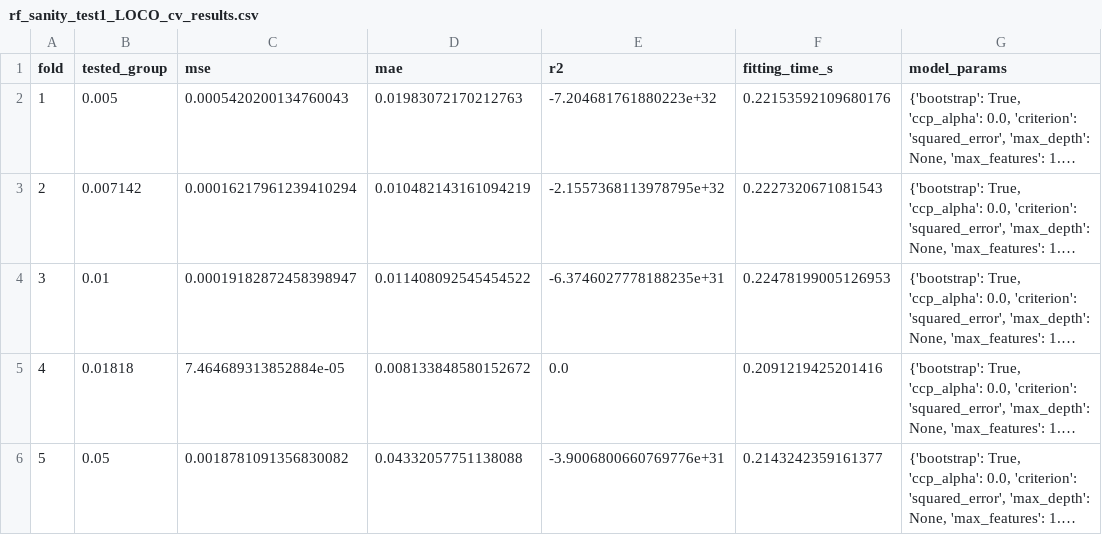
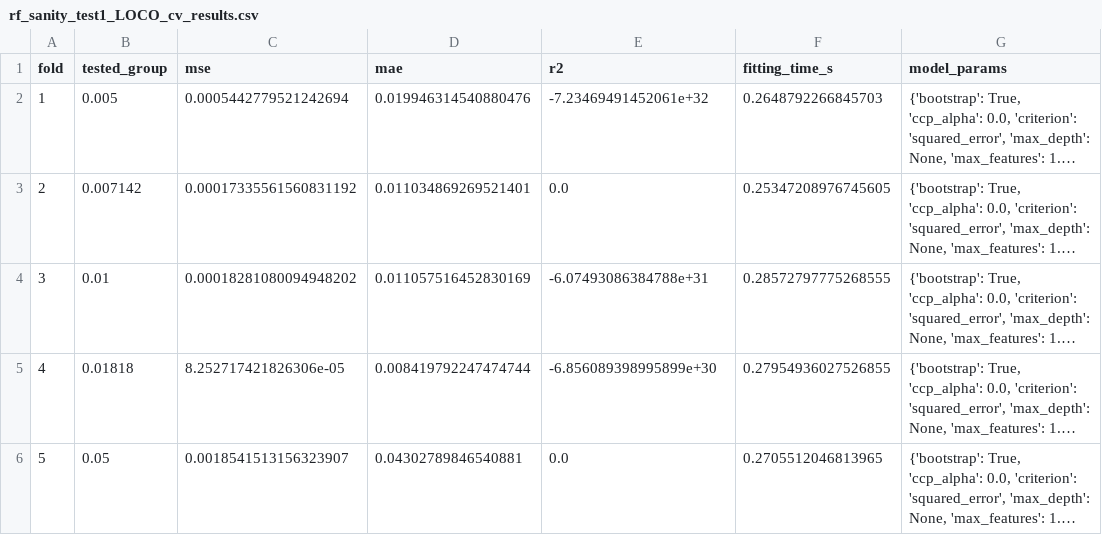
Before and after one commit to ty-1234/Acoustic-Curvature-System, a CSV file: curvature_sensor_moveit/src_normal/curvature_sensor/neural_network/discrete_method/model_outputs/RF_sanity_test1/rf_sanity_test1_LOCO_cv_results.csv, drawn as a sheet; long unchanged cells end in …; the diff names each change by its address in the sheet, - before the commit and + after, or states it on an @@ line.

Commit message:
Update RF sanity test summary report with new metrics and output file paths
- Adjusted report generation timestamp.
- Updated cross-validation performance metrics: MSE, MAE, and R² scores.
- Revised per-fold metrics with new values and fitting times.
- Changed output file directory path to reflect the correct user path.

```diff
--- a/curvature_sensor_moveit/src_normal/curvature_sensor/neural_network/discrete_method/model_outputs/RF_sanity_test1/rf_sanity_test1_LOCO_cv_results.csv
+++ b/curvature_sensor_moveit/src_normal/curvature_sensor/neural_network/discrete_method/model_outputs/RF_sanity_test1/rf_sanity_test1_LOCO_cv_results.csv
-C2 (mse): 0.0005420200134760043
+C2 (mse): 0.0005442779521242694
-D2 (mae): 0.01983072170212763
+D2 (mae): 0.019946314540880476
-E2 (r2): -7.204681761880223e+32
+E2 (r2): -7.23469491452061e+32
-F2 (fitting_time_s): 0.22153592109680176
+F2 (fitting_time_s): 0.2648792266845703
-C3 (mse): 0.00016217961239410294
+C3 (mse): 0.00017335561560831192
-D3 (mae): 0.010482143161094219
+D3 (mae): 0.011034869269521401
-E3 (r2): -2.1557368113978795e+32
+E3 (r2): 0.0
-F3 (fitting_time_s): 0.2227320671081543
+F3 (fitting_time_s): 0.25347208976745605
-C4 (mse): 0.00019182872458398947
+C4 (mse): 0.00018281080094948202
-D4 (mae): 0.011408092545454522
+D4 (mae): 0.011057516452830169
-E4 (r2): -6.3746027778188235e+31
+E4 (r2): -6.07493086384788e+31
-F4 (fitting_time_s): 0.22478199005126953
+F4 (fitting_time_s): 0.28572797775268555
-C5 (mse): 7.464689313852884e-05
+C5 (mse): 8.252717421826306e-05
-D5 (mae): 0.008133848580152672
+D5 (mae): 0.008419792247474744
-E5 (r2): 0.0
+E5 (r2): -6.856089398995899e+30
-F5 (fitting_time_s): 0.2091219425201416
+F5 (fitting_time_s): 0.27954936027526855
-C6 (mse): 0.0018781091356830082
+C6 (mse): 0.0018541513156323907
-D6 (mae): 0.04332057751138088
+D6 (mae): 0.04302789846540881
-E6 (r2): -3.9006800660769776e+31
+E6 (r2): 0.0
-F6 (fitting_time_s): 0.2143242359161377
+F6 (fitting_time_s): 0.2705512046813965
```
Also changed, not shown: 2 other files.
